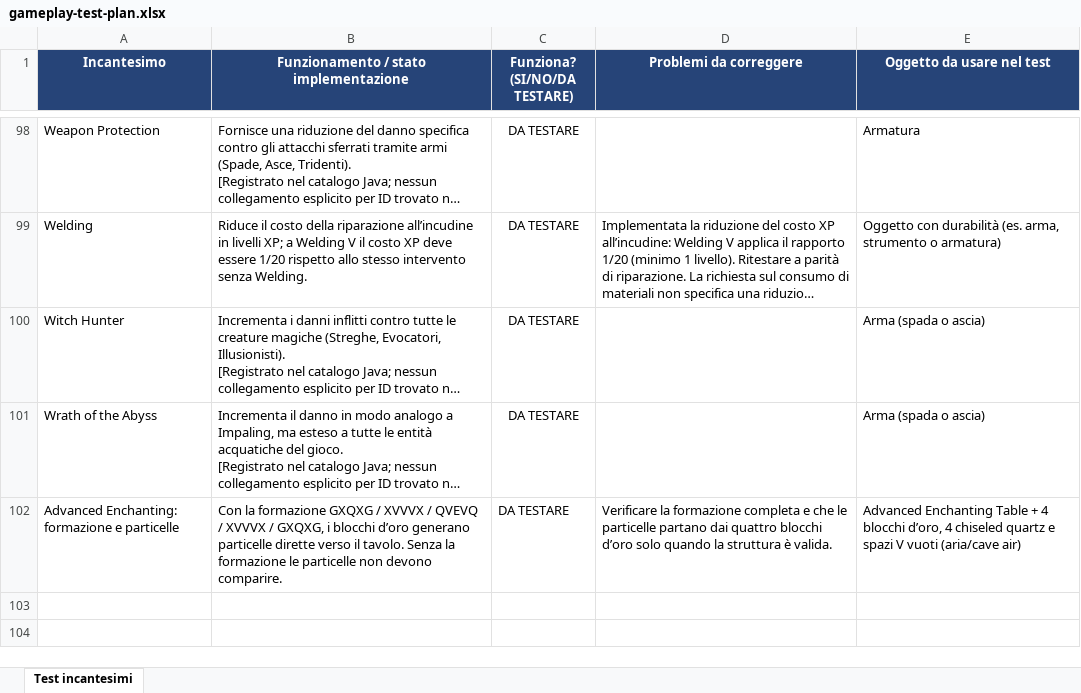
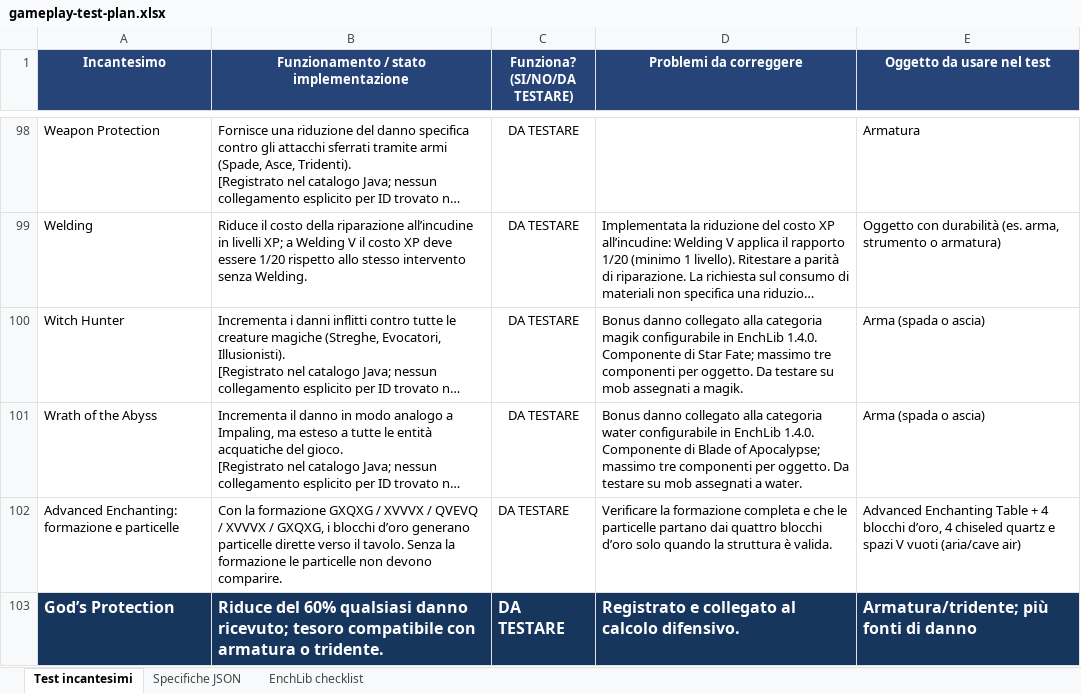
Before and after one commit to GoldenRose01/Eldrich-Surge, an Excel workbook: docs/gameplay-test-plan.xlsx, sheet Test incantesimi, drawn as a sheet; only a part is shown, gaps mark what is left out; long unchanged cells end in …; values as stored, in another font and other column widths than the file's, no borders; table styles not drawn; the diff covers the shown part only; the diff names each change by its address in the sheet, - before the commit and + after, or states it on an @@ line.

Commit message:
Add world-synced enchants and combat updates
Introduces major enchantment-system updates for v1.3.0, including five new enchantments (God Protection, Rabbit Foot, Seeker Blessing, Spirit Cast, Swiftness), new defensive/passive/projectile mechanics, and rebalanced combat effects and drop behavior. Adds special anvil fusion recipes (including new Gream Reaper unlock paths), enforces category-component limits in anvil/enchanting flows, and expands EnchLib integration with rarity, incompatibility, and mob-category defaults. Enchantment cap/config handling is now world-aware and server-authoritative, with client sync via a new network payload, plus related tooltip, tag, docs, and build/dependency version updates.

```diff
--- a/docs/gameplay-test-plan.xlsx (sheet Test incantesimi)
+++ b/docs/gameplay-test-plan.xlsx (sheet Test incantesimi)
+sheet tab: Specifiche JSON
+sheet tab: EnchLib checklist
-D100 (Problemi da correggere): (empty)
+D100 (Problemi da correggere): Bonus danno collegato alla categoria magik configurabile in EnchLib 1.4.0. Componente di Star Fate; massimo tre componenti per oggetto. Da testare su mob assegnati a magik.
-D101 (Problemi da correggere): (empty)
+D101 (Problemi da correggere): Bonus danno collegato alla categoria water configurabile in EnchLib 1.4.0. Componente di Blade of Apocalypse; massimo tre componenti per oggetto. Da testare su mob assegnati a water.
+row 103: God’s Protection | Riduce del 60% qualsiasi danno ricevuto; tesoro compatibile con armatura o tridente. | DA TESTARE | Registrato e collegato al calcolo difensivo. | Armatura/tridente; più fonti di danno
```
Also changed, not shown: 4 added rows and 50 edited cells elsewhere in this sheet, 38 other files.
